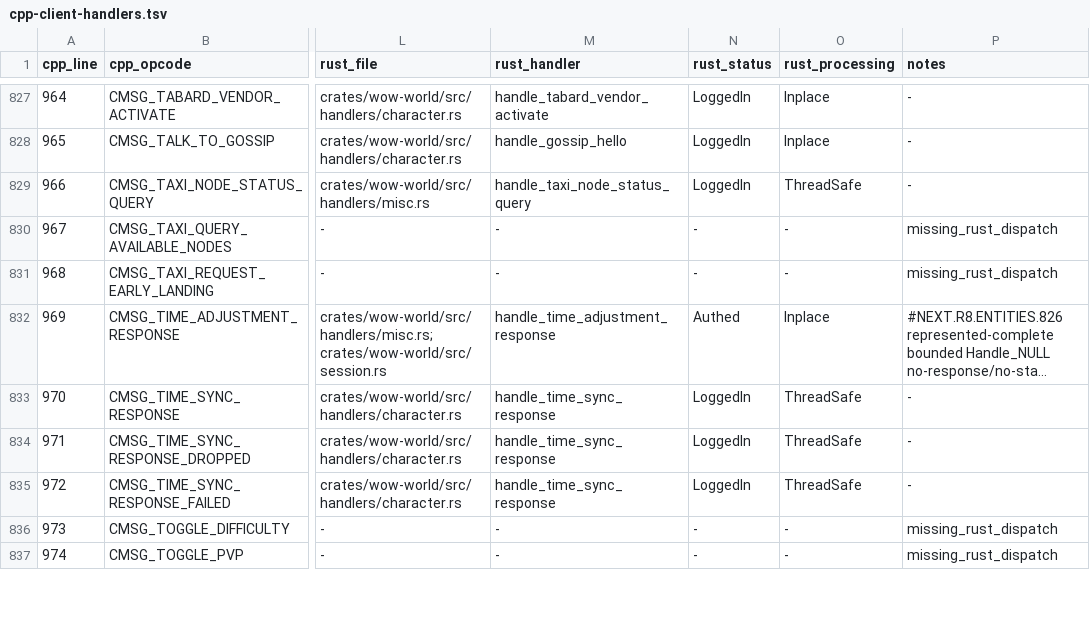
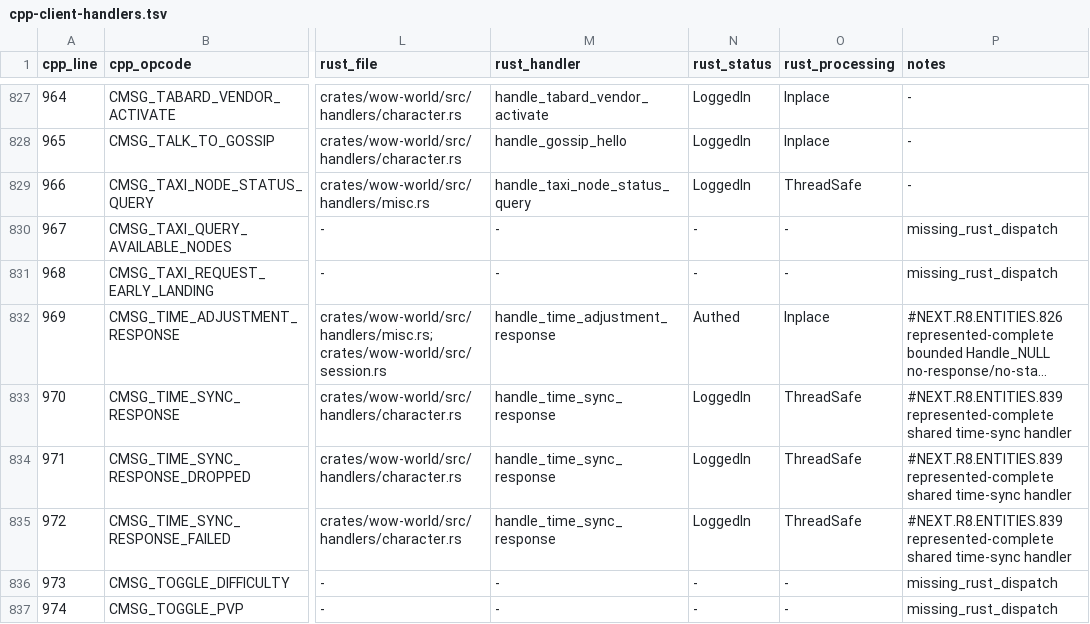
Before and after one commit to alseif0x/rustycore, a TSV file: docs/migration/inventory/cpp-client-handlers.tsv, drawn as a sheet; only a part is shown, gaps mark what is left out; long unchanged cells end in …; the diff names each change by its address in the sheet, - before the commit and + after, or states it on an @@ line.

```diff
--- a/docs/migration/inventory/cpp-client-handlers.tsv
+++ b/docs/migration/inventory/cpp-client-handlers.tsv
-P833:P835 (notes): -
+P833:P835 (notes): #NEXT.R8.ENTITIES.839 represented-complete shared time-sync handler
```
Also changed, not shown: docs/migration/inventory/r3-opcodes-registry.tsv, 6 other files.
